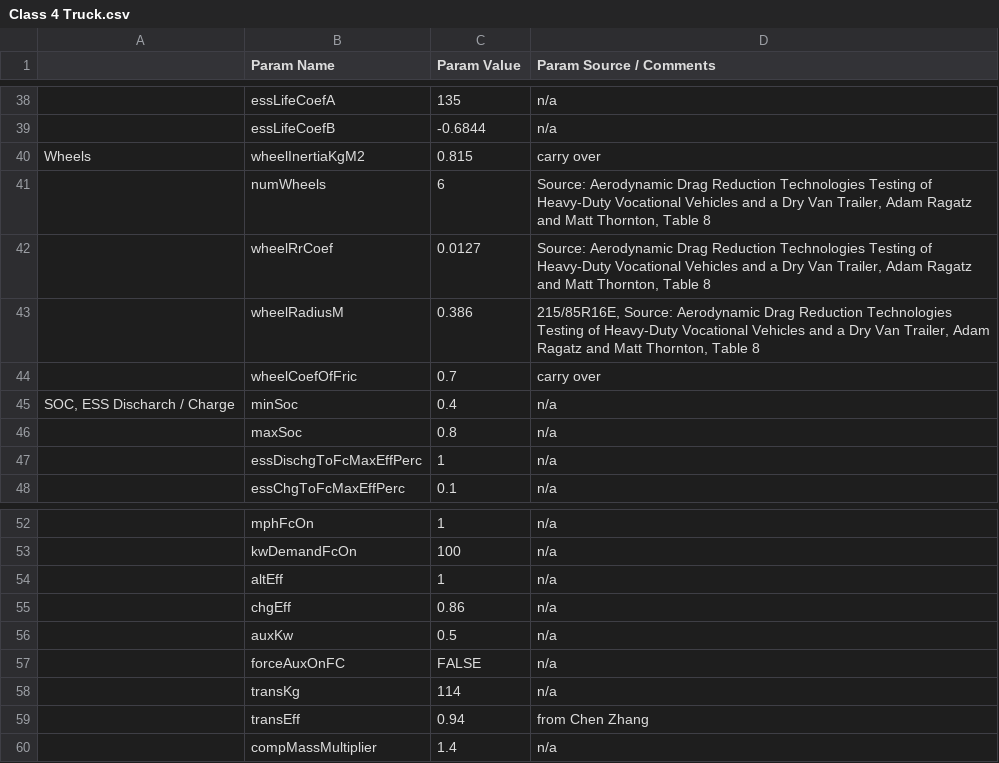
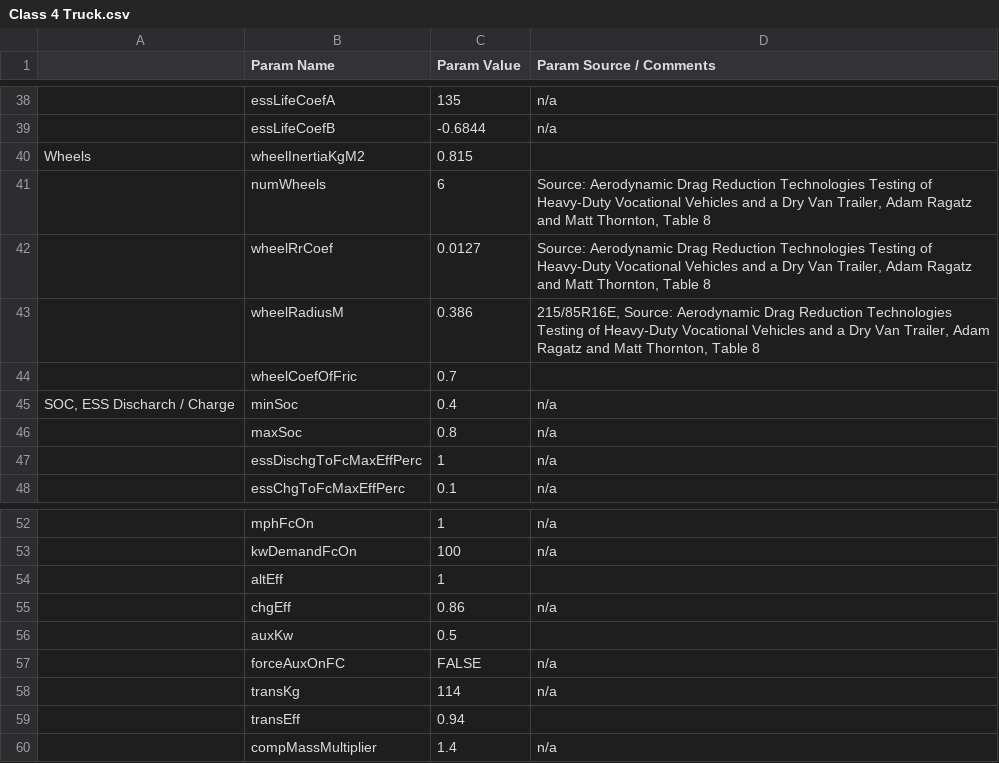
Before and after one commit to NREL/fastsim, a CSV file: vehdb/Class 4 Truck.csv, drawn as a sheet; only a part is shown, gaps mark what is left out; the diff covers the shown part only; the diff names each change by its address in the sheet, - before the commit and + after, or states it on an @@ line.

Commit message:
cleaned up comments column and added better estimates for some values that are mostly inconsequential

```diff
--- a/vehdb/Class 4 Truck.csv
+++ b/vehdb/Class 4 Truck.csv
-D40 (Param Source / Comments): carry over
+D40 (Param Source / Comments): (empty)
-D44 (Param Source / Comments): carry over
+D44 (Param Source / Comments): (empty)
-D54 (Param Source / Comments): n/a
+D54 (Param Source / Comments): (empty)
-D56 (Param Source / Comments): n/a
+D56 (Param Source / Comments): (empty)
-D59 (Param Source / Comments): from Chen Zhang
+D59 (Param Source / Comments): (empty)
```
Also changed, not shown: 25 edited cells elsewhere in this file.
